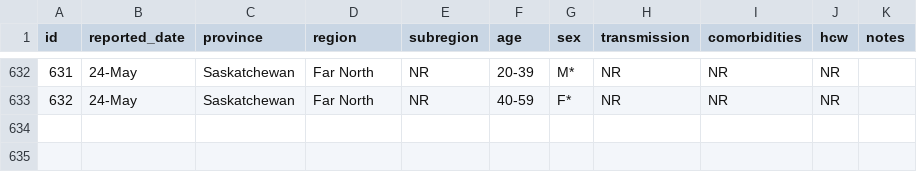
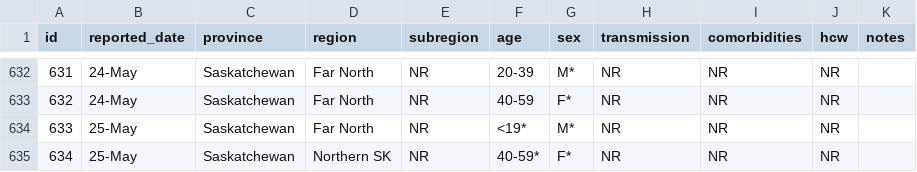
Before and after one commit to noahlittle/SaskOpenCOVID19Data, a CSV file: cases_aggregate.csv, drawn as a sheet; only a part is shown, gaps mark what is left out; the diff names each change by its address in the sheet, - before the commit and + after, or states it on an @@ line.

```diff
--- a/cases_aggregate.csv
+++ b/cases_aggregate.csv
+row 634: 633 | 25-May | Saskatchewan | Far North | NR | <19* | M* | NR | NR | NR
+row 635: 634 | 25-May | Saskatchewan | Northern SK | NR | 40-59* | F* | NR | NR | NR
```
Also changed, not shown: cases.csv, hospitalizations.csv, 2 other files.
